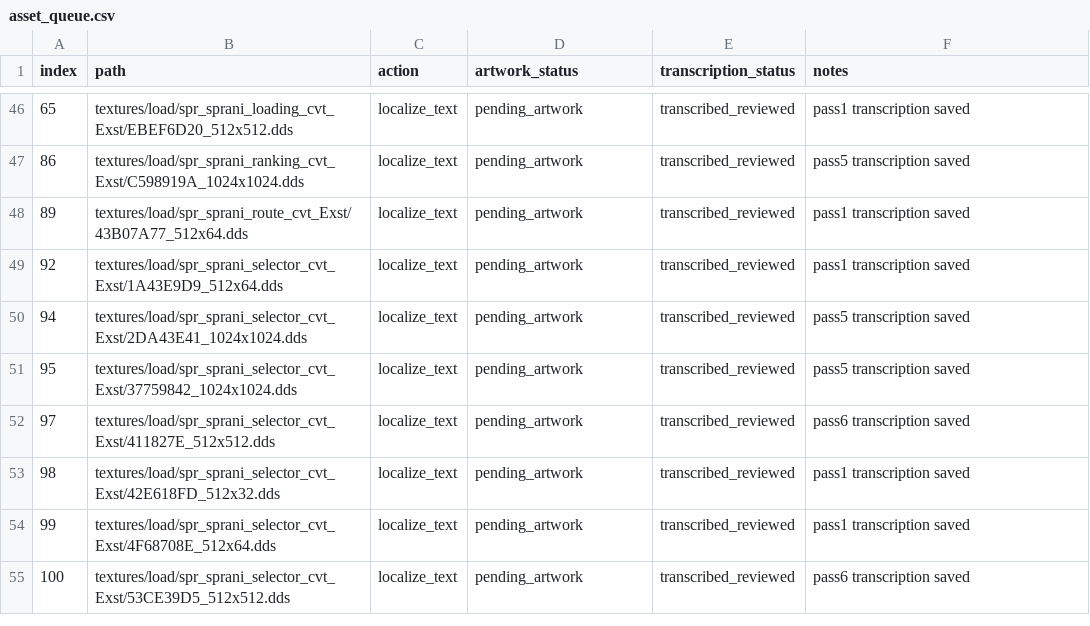
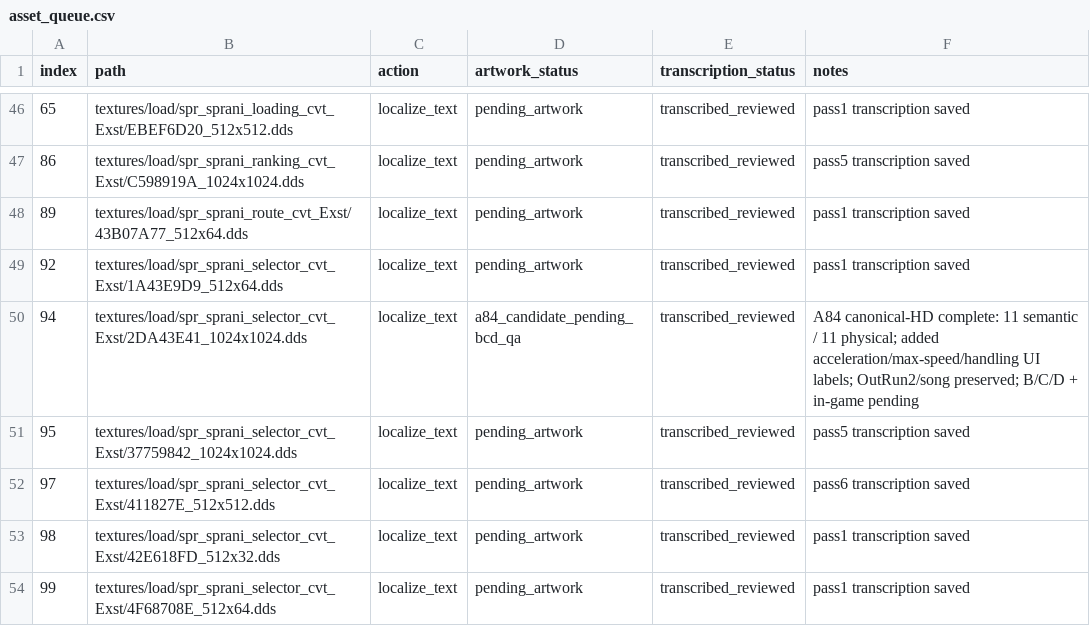
Before and after one commit to thp32tt/OutRun2006Tweaks, a CSV file: localization/graphics/asset_queue.csv, drawn as a sheet; only a part is shown, gaps mark what is left out; the shorter side is filled out with more unchanged rows.

Commit message:
localization: rebuild 2DA43E41 HD selector atlas

```diff
--- a/localization/graphics/asset_queue.csv
+++ b/localization/graphics/asset_queue.csv
@@ -49,3 +49,3 @@ index,path,action,artwork_status,transcription_status,notes
 92,textures/load/spr_sprani_selector_cvt_Exst/1A43E9D9_512x64.dds,localize_text,pending_artwork,transcribed_reviewed,pass1 transcription saved
-94,textures/load/spr_sprani_selector_cvt_Exst/2DA43E41_1024x1024.dds,localize_text,pending_artwork,transcribed_reviewed,pass5 transcription saved
+94,textures/load/spr_sprani_selector_cvt_Exst/2DA43E41_1024x1024.dds,localize_text,a84_candidate_pending_bcd_qa,transcribed_reviewed,A84 canonical-HD complete: 11 semantic / 11 physical; added acceleration/max-speed/handling UI labels; OutRun2/song preserved; B/C/D + in-game pending
 95,textures/load/spr_sprani_selector_cvt_Exst/37759842_1024x1024.dds,localize_text,pending_artwork,transcribed_reviewed,pass5 transcription saved
```
Also changed, not shown: 13 other files.
